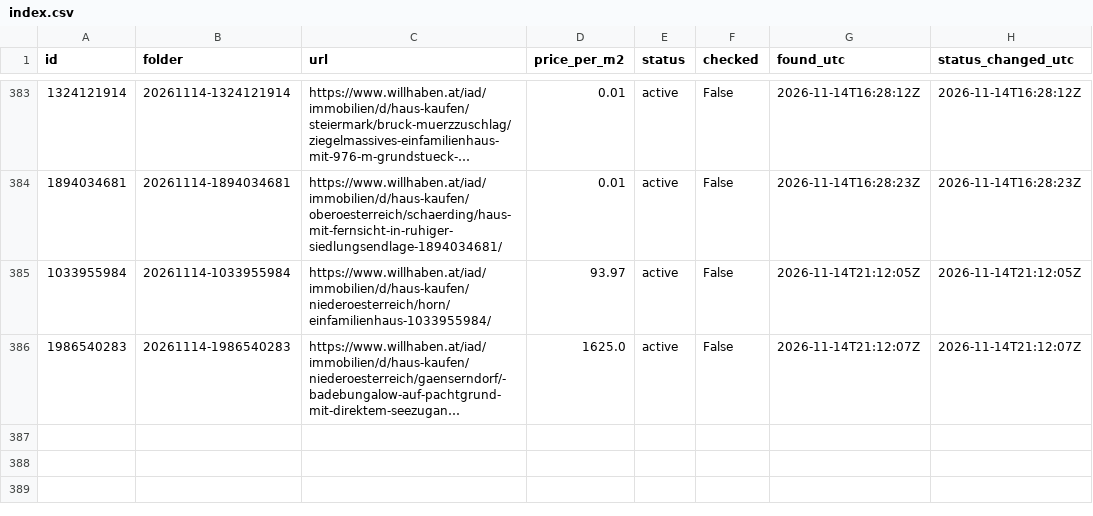
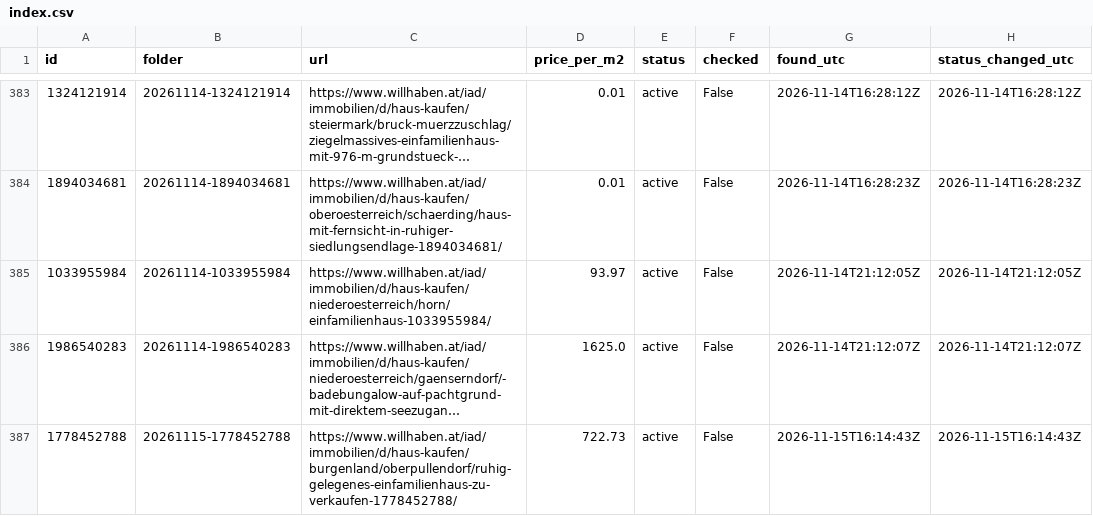
Before and after one commit to antonberesniev/willhaben_land, a CSV file: data/index.csv, drawn as a sheet; only a part is shown, gaps mark what is left out; long unchanged cells end in …; the diff names each change by its address in the sheet, - before the commit and + after, or states it on an @@ line.

```diff
--- a/data/index.csv
+++ b/data/index.csv
+row 387: 1778452788 | 20261115-1778452788 | https://www.willhaben.at/iad/immobilien/d/haus-kaufen/burgenland/oberpullendorf/ruhig-gelegenes-einfamilienhaus-zu-verkaufen-1778452788/ | 722.73 | active | False | 2026-11-15T16:14:43Z | 2026-11-15T16:14:43Z
```
Also changed, not shown: 15 other files.
